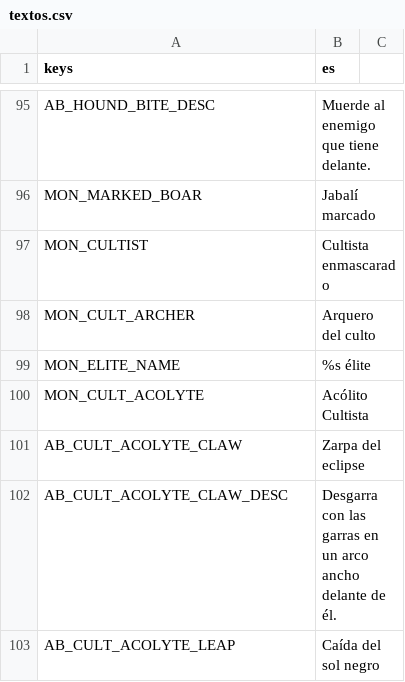
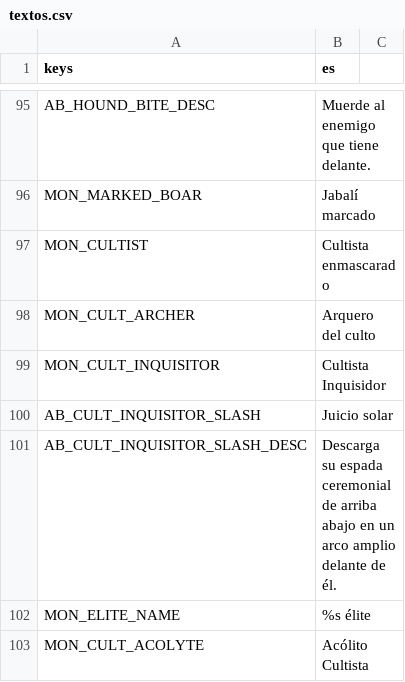
Before and after one commit to CabadaAndres11/thalandor-online-3d, a CSV file: data/texts/textos.csv, drawn as a sheet; only a part is shown, gaps mark what is left out; the shorter side is filled out with more unchanged rows; the diff names each change by its address in the sheet, - before the commit and + after, or states it on an @@ line.

```diff
--- a/data/texts/textos.csv
+++ b/data/texts/textos.csv
+row 99: MON_CULT_INQUISITOR | Cultista Inquisidor
+row 100: AB_CULT_INQUISITOR_SLASH | Juicio solar
+row 101: AB_CULT_INQUISITOR_SLASH_DESC | Descarga su espada ceremonial de arriba abajo en un arco amplio delante de él.
```
Also changed, not shown: 24 other files.
